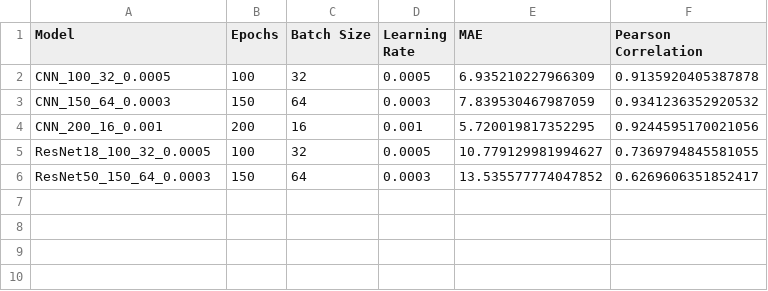
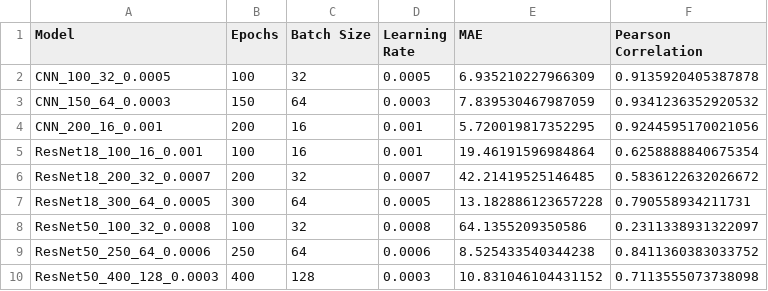
Before and after one commit to Akhil-Kambhatla/BIQA-using-Multi-Scale-Feature-Extraction, a CSV file: results/model_results.csv, drawn as a sheet; removed rows and columns are numbered as before the commit, all else as after; the diff names each change by its address in the sheet, - before the commit and + after, or states it on an @@ line.

```diff
--- a/results/model_results.csv
+++ b/results/model_results.csv
-row 5: ResNet18_100_32_0.0005 | 100 | 32 | 0.0005 | 10.779129981994627 | 0.7369794845581055
-row 6: ResNet50_150_64_0.0003 | 150 | 64 | 0.0003 | 13.535577774047852 | 0.6269606351852417
+row 5: ResNet18_100_16_0.001 | 100 | 16 | 0.001 | 19.46191596984864 | 0.6258888840675354
+row 6: ResNet18_200_32_0.0007 | 200 | 32 | 0.0007 | 42.21419525146485 | 0.5836122632026672
+row 7: ResNet18_300_64_0.0005 | 300 | 64 | 0.0005 | 13.182886123657228 | 0.790558934211731
+row 8: ResNet50_100_32_0.0008 | 100 | 32 | 0.0008 | 64.1355209350586 | 0.2311338931322097
+row 9: ResNet50_250_64_0.0006 | 250 | 64 | 0.0006 | 8.525433540344238 | 0.8411360383033752
+row 10: ResNet50_400_128_0.0003 | 400 | 128 | 0.0003 | 10.831046104431152 | 0.7113555073738098
```
Also changed, not shown: 24 other files.
